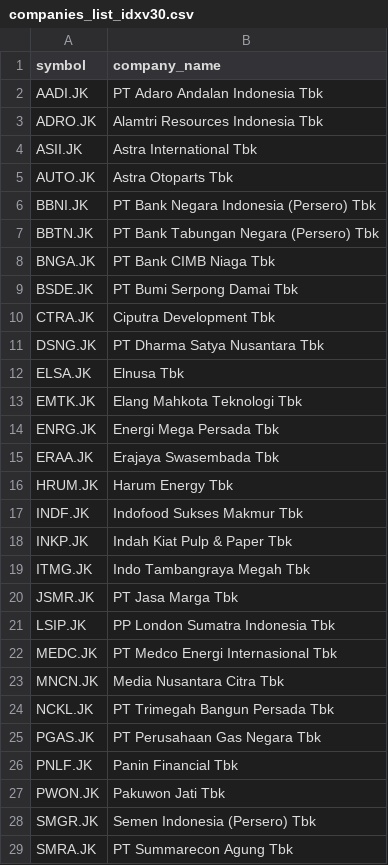
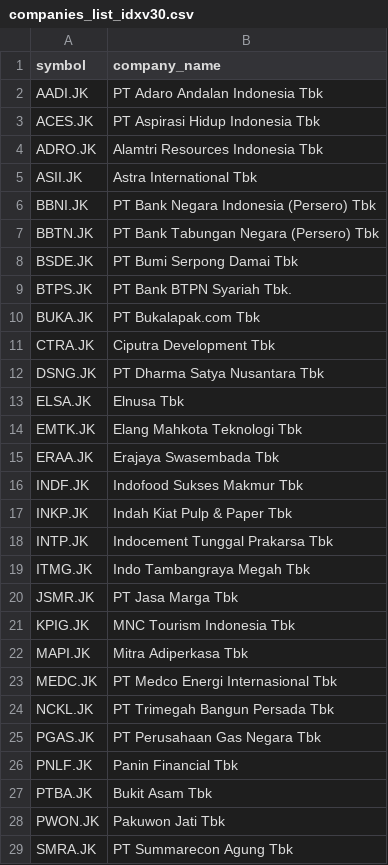
Before and after one commit to supertypeai/sectors_indices_company_list, a CSV file: company_list/companies_list_idxv30.csv, drawn as a sheet; only a part is shown; removed rows and columns are numbered as before the commit, all else as after; the diff covers the shown part only; the diff names each change by its address in the sheet, - before the commit and + after, or states it on an @@ line.

```diff
--- a/company_list/companies_list_idxv30.csv
+++ b/company_list/companies_list_idxv30.csv
+row 3: ACES.JK | PT Aspirasi Hidup Indonesia Tbk
-row 5: AUTO.JK | Astra Otoparts Tbk
-row 8: BNGA.JK | PT Bank CIMB Niaga Tbk
+row 9: BTPS.JK | PT Bank BTPN Syariah Tbk.
+row 10: BUKA.JK | PT Bukalapak.com Tbk
-row 14: ENRG.JK | Energi Mega Persada Tbk
-row 16: HRUM.JK | Harum Energy Tbk
+row 18: INTP.JK | Indocement Tunggal Prakarsa Tbk
-row 21: LSIP.JK | PP London Sumatra Indonesia Tbk
+row 21: KPIG.JK | MNC Tourism Indonesia Tbk
+row 22: MAPI.JK | Mitra Adiperkasa Tbk
-row 23: MNCN.JK | Media Nusantara Citra Tbk
+row 27: PTBA.JK | Bukit Asam Tbk
-row 28: SMGR.JK | Semen Indonesia (Persero) Tbk
```
Also changed, not shown: 1 added row and 1 removed row elsewhere in this file, company_list/companies_list_idxbumn20.csv, company_list/companies_list_idxg30.csv, 2 other files.
